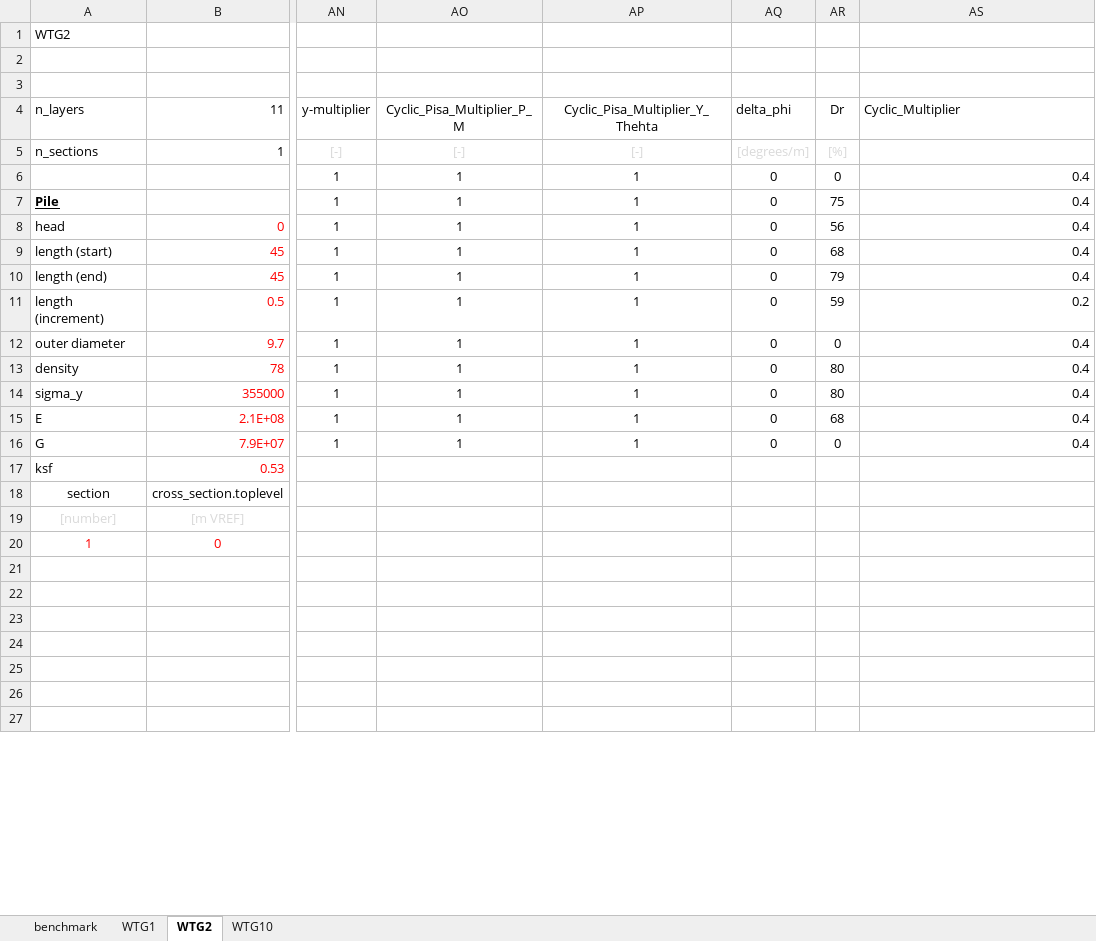
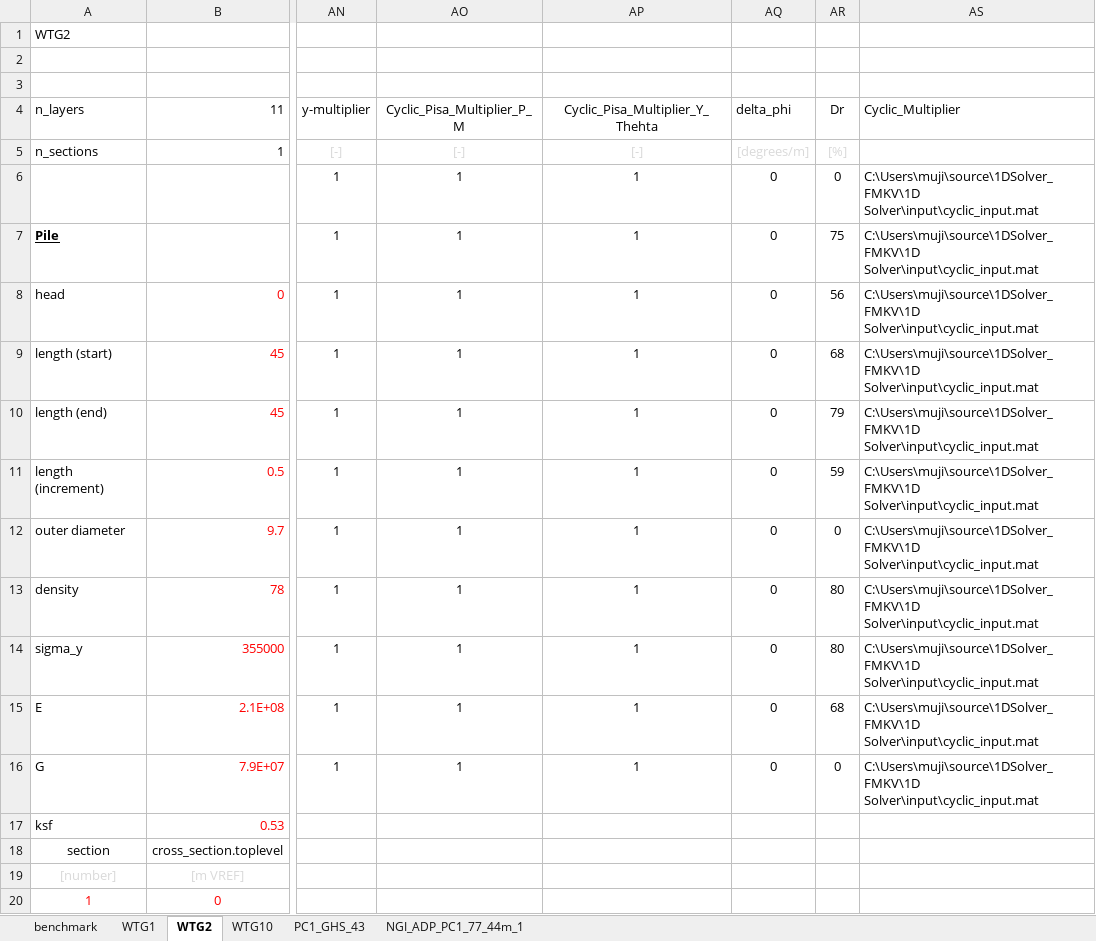
Before and after one commit to Shashlik-King/Washington, an Excel workbook: input/manual_data_input.xlsx, sheet WTG2, drawn as a sheet; only a part is shown, gaps mark what is left out; the shorter side is filled out with more unchanged rows; values as stored, in another font and other column widths than the file's, no borders; charts and pictures and conditional formats not drawn; the diff covers the shown part only; the diff names each change by its address in the sheet, - before the commit and + after, or states it on an @@ line.

```diff
--- a/input/manual_data_input.xlsx (sheet WTG2)
+++ b/input/manual_data_input.xlsx (sheet WTG2)
+sheet tab: PC1_GHS_43
+sheet tab: NGI_ADP_PC1_77_44m_1
-AS6:AS10 (Cyclic_Multiplier): 0.4
+AS6:AS10 (Cyclic_Multiplier): C:\Users\muji\source\1DSolver_FMKV\1D Solver\input\cyclic_input.mat
-AS11 (Cyclic_Multiplier): 0.2
+AS11 (Cyclic_Multiplier): C:\Users\muji\source\1DSolver_FMKV\1D Solver\input\cyclic_input.mat
-AS12:AS16 (Cyclic_Multiplier): 0.4
+AS12:AS16 (Cyclic_Multiplier): C:\Users\muji\source\1DSolver_FMKV\1D Solver\input\cyclic_input.mat
```
Also changed, not shown: 11 edited cells elsewhere in this sheet, input/COSPIN_input.xlsx, 11 other files.
